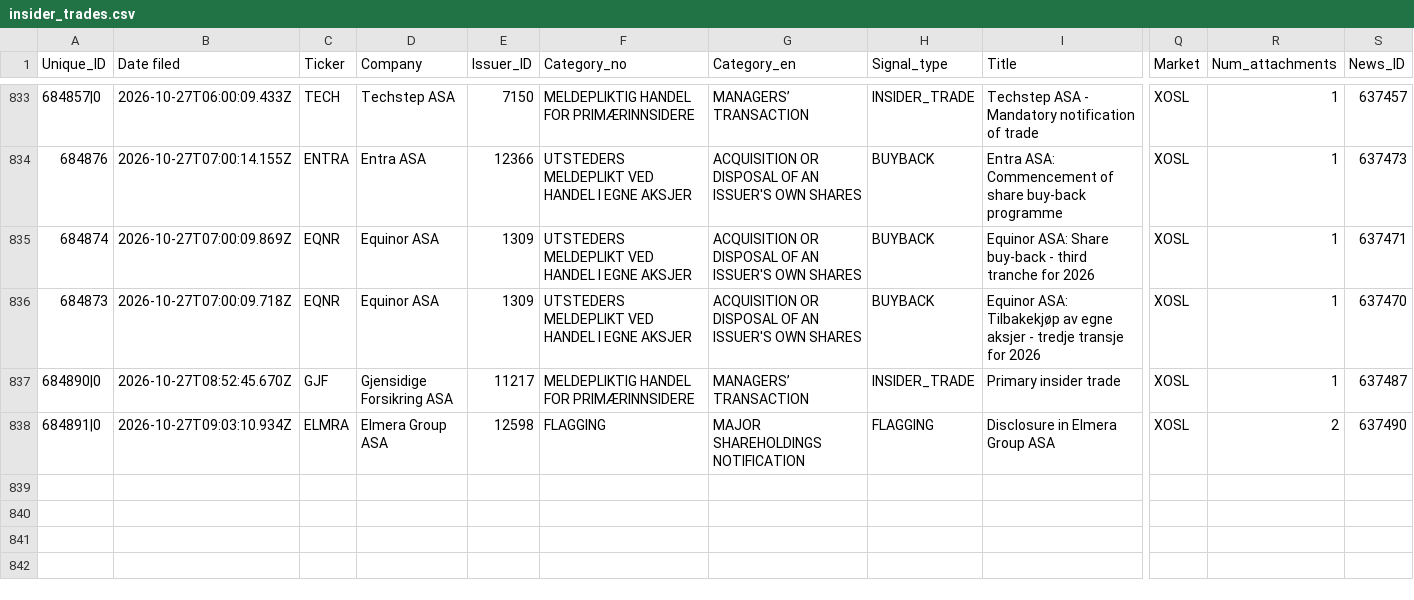
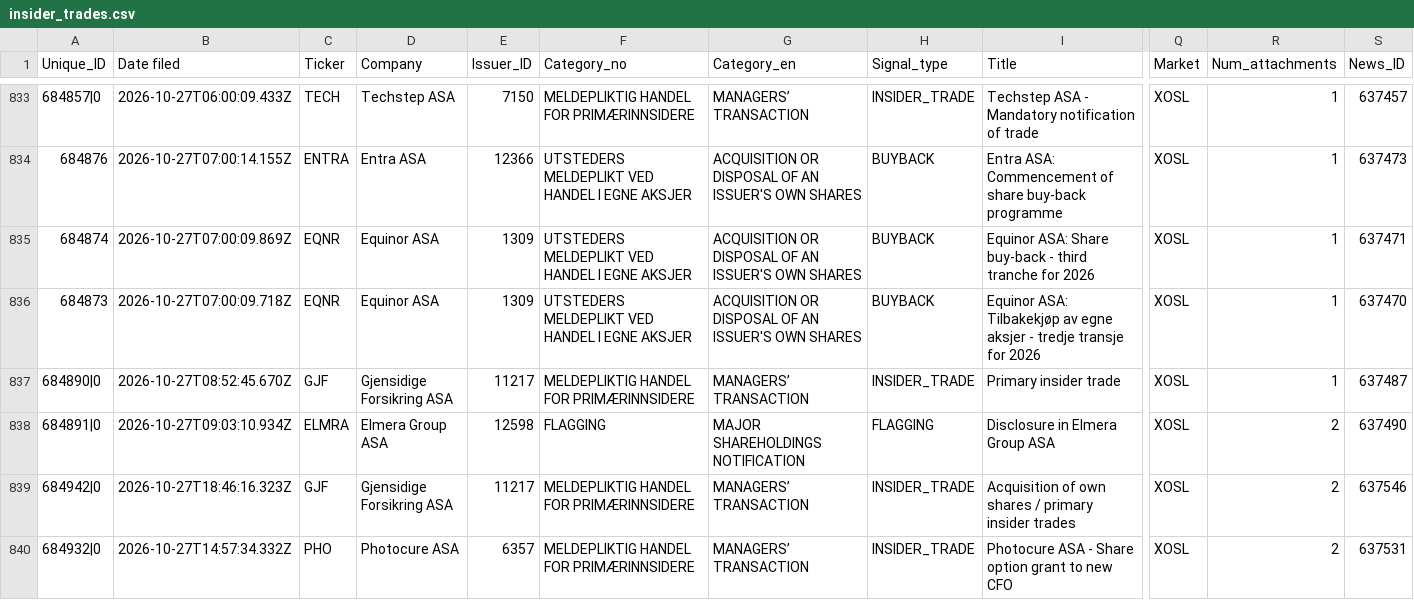
Before and after one commit to mariuslandmark-ai/insider-tracker-no, a CSV file: data/insider_trades.csv, drawn as a sheet; only a part is shown, gaps mark what is left out; rows hold the shown columns only; the diff names each change by its address in the sheet, - before the commit and + after, or states it on an @@ line.

```diff
--- a/data/insider_trades.csv
+++ b/data/insider_trades.csv
+row 839: 684942|0 | 2026-10-27T18:46:16.323Z | GJF | Gjensidige Forsikring ASA | 11217 | MELDEPLIKTIG HANDEL FOR PRIMÆRINNSIDERE | MANAGERS’ TRANSACTION | INSIDER_TRADE | Acquisition of own shares / primary insider trades | XOSL | 2 | 637546
+row 840: 684932|0 | 2026-10-27T14:57:34.332Z | PHO | Photocure ASA | 6357 | MELDEPLIKTIG HANDEL FOR PRIMÆRINNSIDERE | MANAGERS’ TRANSACTION | INSIDER_TRADE | Photocure ASA - Share option grant to new CFO | XOSL | 2 | 637531
```
